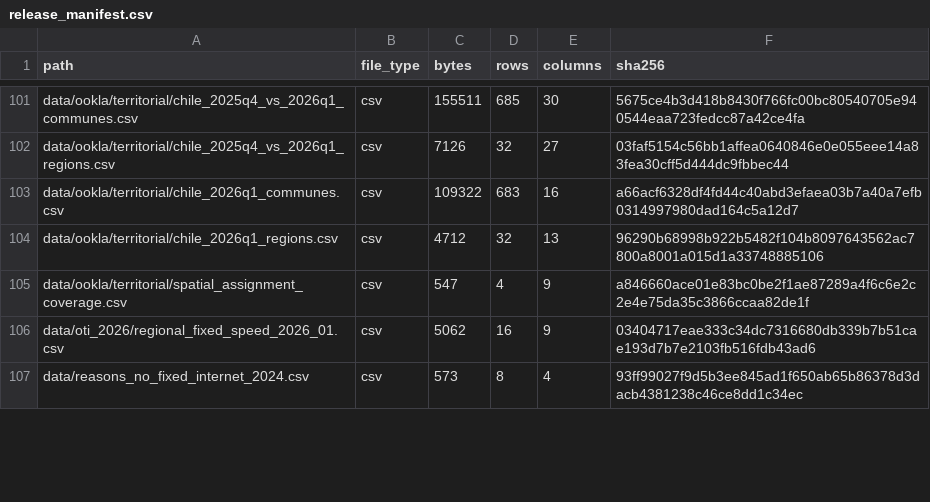
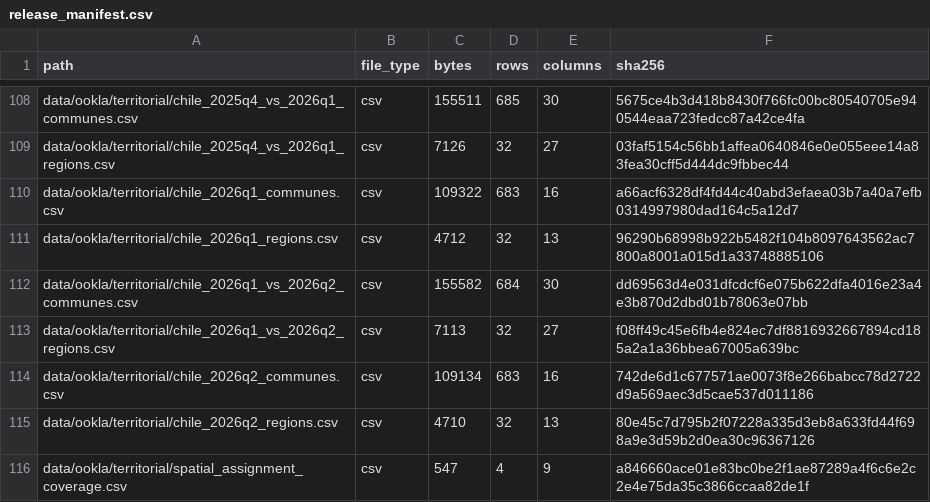
Before and after one commit to selguetagodoy/Chile-Digital-Inclusion, a CSV file: data/metadata/release_manifest.csv, drawn as a sheet; only a part is shown, gaps mark what is left out; the shorter side is filled out with more unchanged rows; the diff covers the shown part only.

Commit message:
Promote Ookla Q2 2026 as current network-performance release
Verified national and territorial Ookla Q2 2026 data, Q1→Q2 comparison, 117-variable communal master, updated dashboard/catalog/validator, source freshness, and reproducible Q2 workflow.

```diff
--- a/data/metadata/release_manifest.csv
+++ b/data/metadata/release_manifest.csv
@@ -104,2 +111,6 @@ data/ookla/territorial/chile_2026q1_communes.csv,csv,109322,683,16,a66acf6328df4
 data/ookla/territorial/chile_2026q1_regions.csv,csv,4712,32,13,96290b68998b922b5482f104b8097643562ac7800a8001a015d1a33748885106
+data/ookla/territorial/chile_2026q1_vs_2026q2_communes.csv,csv,155582,684,30,dd69563d4e031dfcdcf6e075b622dfa4016e23a4e3b870d2dbd01b78063e07bb
+data/ookla/territorial/chile_2026q1_vs_2026q2_regions.csv,csv,7113,32,27,f08ff49c45e6fb4e824ec7df8816932667894cd185a2a1a36bbea67005a639bc
+data/ookla/territorial/chile_2026q2_communes.csv,csv,109134,683,16,742de6d1c677571ae0073f8e266babcc78d2722d9a569aec3d5cae537d011186
+data/ookla/territorial/chile_2026q2_regions.csv,csv,4710,32,13,80e45c7d795b2f07228a335d3eb8a633fd44f698a9e3d59b2d0ea30c96367126
 data/ookla/territorial/spatial_assignment_coverage.csv,csv,547,4,9,a846660ace01e83bc0be2f1ae87289a4f6c6e2c2e4e75da35c3866ccaa82de1f
```
Also changed, not shown: 10 added rows and 12 edited cells elsewhere in this file, data/metadata/layer_catalog.csv, data/metadata/public_release_validation.csv, 19 other files.
